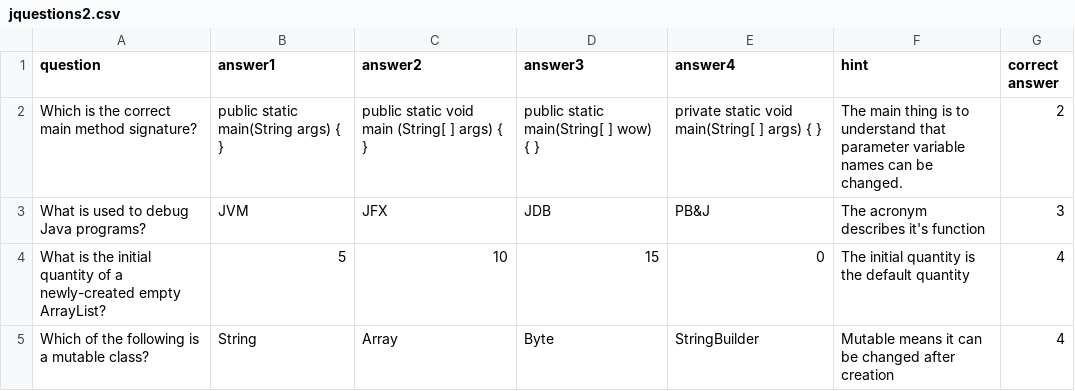
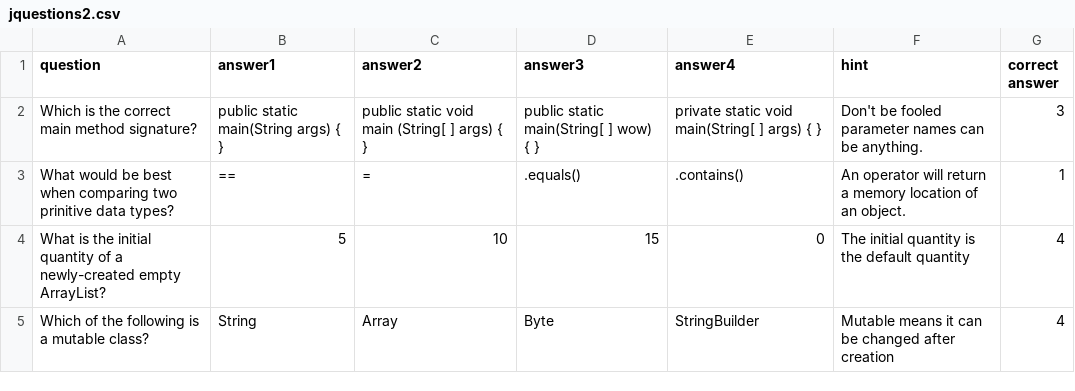
Before and after one commit to murraiscanlon/java-study-game, a CSV file: jquestions2.csv, drawn as a sheet; only a part is shown; the diff covers the shown part only.

```diff
--- a/jquestions2.csv
+++ b/jquestions2.csv
@@ -1,4 +1,4 @@
 question,answer1,answer2,answer3,answer4,hint,correct answer
-Which is the correct main method signature?,public static main(String args) {  },public static void main (String[ ] args) {  },public static main(String[ ] wow) {   },private static void main(String[ ] args) {   },The main thing is to understand that parameter variable names can be changed.,2
-What is used to debug Java programs? ,JVM,JFX,JDB,PB&J,The acronym describes it's function,3
+Which is the correct main method signature?,public static main(String args) {  },public static void main (String[ ] args) {  },public static main(String[ ] wow) {   },private static void main(String[ ] args) {   },Don't be fooled parameter names can be anything.,3
+What would be best when comparing two prinitive data types?,==,=,.equals(),.contains(),An operator will return a memory location of an object.,1
 What is the initial quantity of a newly-created empty ArrayList?,5,10,15,0,The initial quantity is the default quantity,4
```
Also changed, not shown: 2 added rows, 2 removed rows and 7 edited cells elsewhere in this file, 1 other file.
